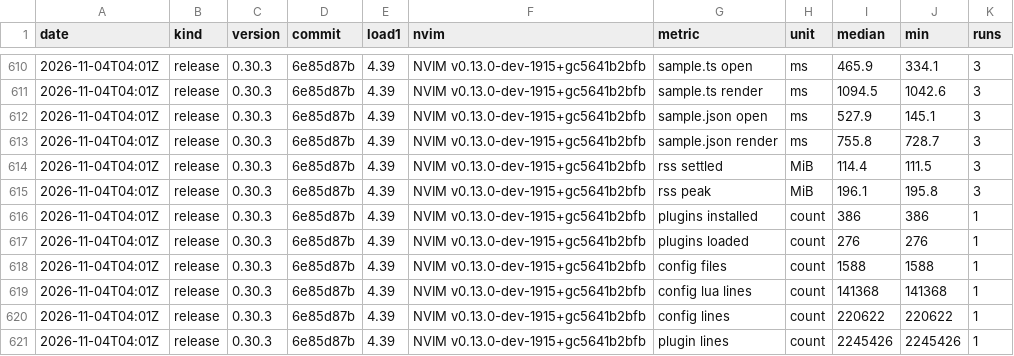
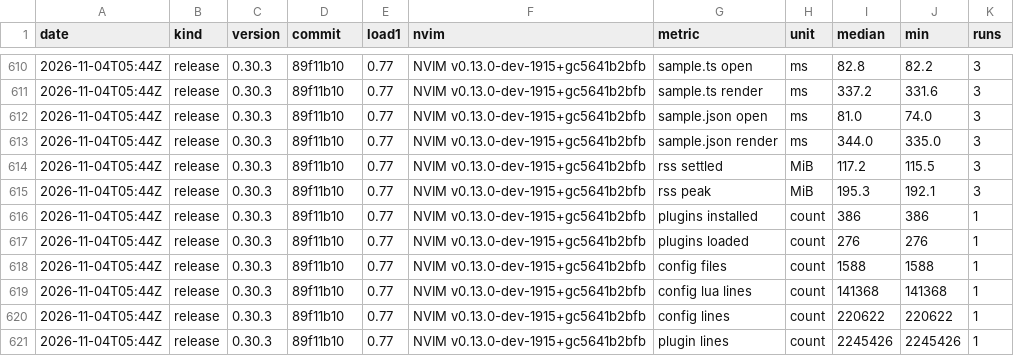
Before and after one commit to njhoffman/nvim, a TSV file: benchmarks/history.tsv, drawn as a sheet; only a part is shown, gaps mark what is left out; the diff covers the shown part only.

```diff
--- a/benchmarks/history.tsv
+++ b/benchmarks/history.tsv
@@ -610,12 +610,12 @@ date	kind	version	commit	load1	nvim	metric	unit	median	min	runs
-2026-11-04T04:01Z	release	0.30.3	6e85d87b	4.39	NVIM v0.13.0-dev-1915+gc5641b2bfb	sample.ts open	ms	465.9	334.1	3
-2026-11-04T04:01Z	release	0.30.3	6e85d87b	4.39	NVIM v0.13.0-dev-1915+gc5641b2bfb	sample.ts render	ms	1094.5	1042.6	3
-2026-11-04T04:01Z	release	0.30.3	6e85d87b	4.39	NVIM v0.13.0-dev-1915+gc5641b2bfb	sample.json open	ms	527.9	145.1	3
-2026-11-04T04:01Z	release	0.30.3	6e85d87b	4.39	NVIM v0.13.0-dev-1915+gc5641b2bfb	sample.json render	ms	755.8	728.7	3
-2026-11-04T04:01Z	release	0.30.3	6e85d87b	4.39	NVIM v0.13.0-dev-1915+gc5641b2bfb	rss settled	MiB	114.4	111.5	3
-2026-11-04T04:01Z	release	0.30.3	6e85d87b	4.39	NVIM v0.13.0-dev-1915+gc5641b2bfb	rss peak	MiB	196.1	195.8	3
-2026-11-04T04:01Z	release	0.30.3	6e85d87b	4.39	NVIM v0.13.0-dev-1915+gc5641b2bfb	plugins installed	count	386	386	1
-2026-11-04T04:01Z	release	0.30.3	6e85d87b	4.39	NVIM v0.13.0-dev-1915+gc5641b2bfb	plugins loaded	count	276	276	1
-2026-11-04T04:01Z	release	0.30.3	6e85d87b	4.39	NVIM v0.13.0-dev-1915+gc5641b2bfb	config files	count	1588	1588	1
-2026-11-04T04:01Z	release	0.30.3	6e85d87b	4.39	NVIM v0.13.0-dev-1915+gc5641b2bfb	config lua lines	count	141368	141368	1
-2026-11-04T04:01Z	release	0.30.3	6e85d87b	4.39	NVIM v0.13.0-dev-1915+gc5641b2bfb	config lines	count	220622	220622	1
-2026-11-04T04:01Z	release	0.30.3	6e85d87b	4.39	NVIM v0.13.0-dev-1915+gc5641b2bfb	plugin lines	count	2245426	2245426	1
+2026-11-04T05:44Z	release	0.30.3	89f11b10	0.77	NVIM v0.13.0-dev-1915+gc5641b2bfb	sample.ts open	ms	82.8	82.2	3
+2026-11-04T05:44Z	release	0.30.3	89f11b10	0.77	NVIM v0.13.0-dev-1915+gc5641b2bfb	sample.ts render	ms	337.2	331.6	3
+2026-11-04T05:44Z	release	0.30.3	89f11b10	0.77	NVIM v0.13.0-dev-1915+gc5641b2bfb	sample.json open	ms	81.0	74.0	3
+2026-11-04T05:44Z	release	0.30.3	89f11b10	0.77	NVIM v0.13.0-dev-1915+gc5641b2bfb	sample.json render	ms	344.0	335.0	3
+2026-11-04T05:44Z	release	0.30.3	89f11b10	0.77	NVIM v0.13.0-dev-1915+gc5641b2bfb	rss settled	MiB	117.2	115.5	3
+2026-11-04T05:44Z	release	0.30.3	89f11b10	0.77	NVIM v0.13.0-dev-1915+gc5641b2bfb	rss peak	MiB	195.3	192.1	3
+2026-11-04T05:44Z	release	0.30.3	89f11b10	0.77	NVIM v0.13.0-dev-1915+gc5641b2bfb	plugins installed	count	386	386	1
+2026-11-04T05:44Z	release	0.30.3	89f11b10	0.77	NVIM v0.13.0-dev-1915+gc5641b2bfb	plugins loaded	count	276	276	1
+2026-11-04T05:44Z	release	0.30.3	89f11b10	0.77	NVIM v0.13.0-dev-1915+gc5641b2bfb	config files	count	1588	1588	1
+2026-11-04T05:44Z	release	0.30.3	89f11b10	0.77	NVIM v0.13.0-dev-1915+gc5641b2bfb	config lua lines	count	141368	141368	1
+2026-11-04T05:44Z	release	0.30.3	89f11b10	0.77	NVIM v0.13.0-dev-1915+gc5641b2bfb	config lines	count	220622	220622	1
+2026-11-04T05:44Z	release	0.30.3	89f11b10	0.77	NVIM v0.13.0-dev-1915+gc5641b2bfb	plugin lines	count	2245426	2245426	1
```
Also changed, not shown: 70 edited cells elsewhere in this file, 2 other files.
